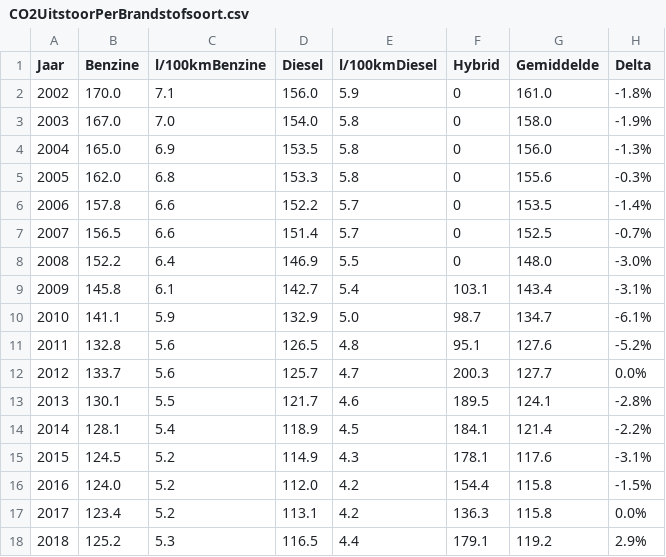
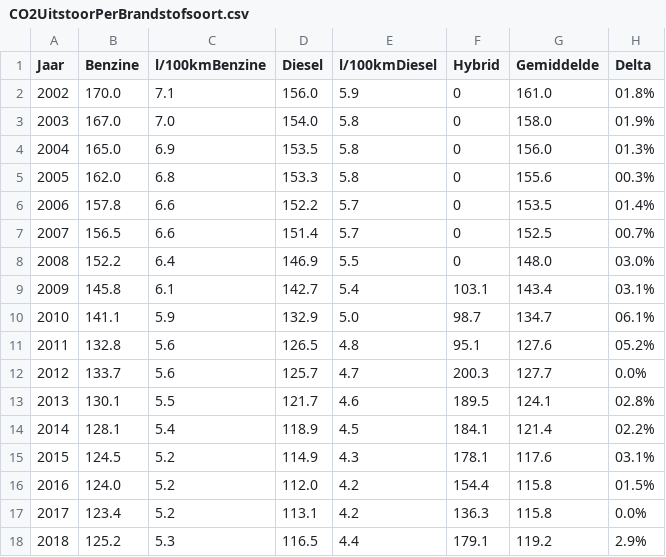
Before and after one commit to BavoMaes/innovation-week, a CSV file: public/resources/data/CO2UitstoorPerBrandstofsoort.csv, drawn as a sheet.

```diff
--- a/public/resources/data/CO2UitstoorPerBrandstofsoort.csv
+++ b/public/resources/data/CO2UitstoorPerBrandstofsoort.csv
@@ -1,17 +1,17 @@
 "Jaar","Benzine","l/100kmBenzine","Diesel","l/100kmDiesel","Hybrid","Gemiddelde","Delta"
-2002,170.0,7.1,156.0,5.9,0,161.0,-1.8%
-2003,167.0,7.0,154.0,5.8,0,158.0,-1.9%
-2004,165.0,6.9,153.5,5.8,0,156.0,-1.3%
-2005,162.0,6.8,153.3,5.8,0,155.6,-0.3%
-2006,157.8,6.6,152.2,5.7,0,153.5,-1.4%
-2007,156.5,6.6,151.4,5.7,0,152.5,-0.7%
-2008,152.2,6.4,146.9,5.5,0,148.0,-3.0%
-2009,145.8,6.1,142.7,5.4,103.1,143.4,-3.1%
-2010,141.1,5.9,132.9,5.0,98.7,134.7,-6.1%
-2011,132.8,5.6,126.5,4.8,95.1,127.6,-5.2%
+2002,170.0,7.1,156.0,5.9,0,161.0,01.8%
+2003,167.0,7.0,154.0,5.8,0,158.0,01.9%
+2004,165.0,6.9,153.5,5.8,0,156.0,01.3%
+2005,162.0,6.8,153.3,5.8,0,155.6,00.3%
+2006,157.8,6.6,152.2,5.7,0,153.5,01.4%
+2007,156.5,6.6,151.4,5.7,0,152.5,00.7%
+2008,152.2,6.4,146.9,5.5,0,148.0,03.0%
+2009,145.8,6.1,142.7,5.4,103.1,143.4,03.1%
+2010,141.1,5.9,132.9,5.0,98.7,134.7,06.1%
+2011,132.8,5.6,126.5,4.8,95.1,127.6,05.2%
 2012,133.7,5.6,125.7,4.7,200.3,127.7,0.0%
-2013,130.1,5.5,121.7,4.6,189.5,124.1,-2.8%
-2014,128.1,5.4,118.9,4.5,184.1,121.4,-2.2%
-2015,124.5,5.2,114.9,4.3,178.1,117.6,-3.1%
-2016,124.0,5.2,112.0,4.2,154.4,115.8,-1.5%
+2013,130.1,5.5,121.7,4.6,189.5,124.1,02.8%
+2014,128.1,5.4,118.9,4.5,184.1,121.4,02.2%
+2015,124.5,5.2,114.9,4.3,178.1,117.6,03.1%
+2016,124.0,5.2,112.0,4.2,154.4,115.8,01.5%
 2017,123.4,5.2,113.1,4.2,136.3,115.8,0.0%
```
Also changed, not shown: public/resources/data/WagenparkPerBrandstofsoort.csv, 7 other files.
